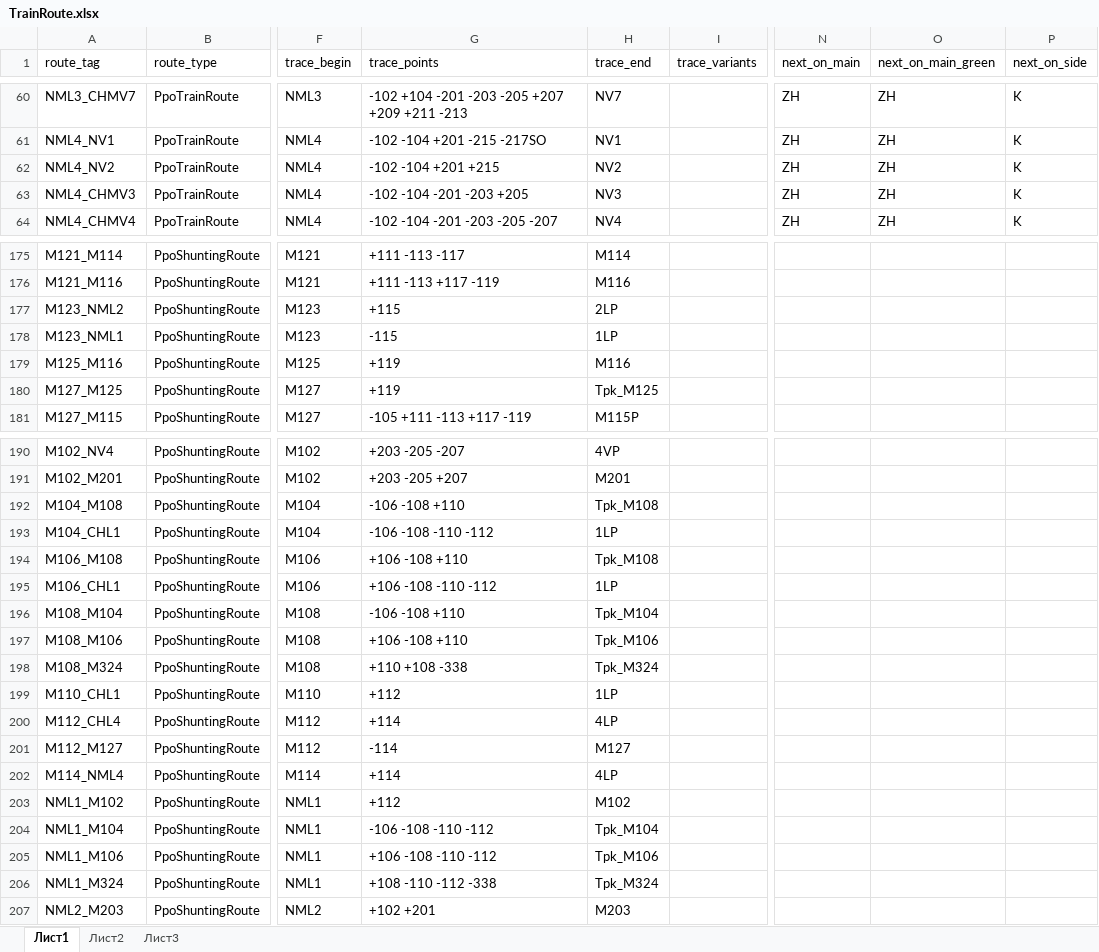
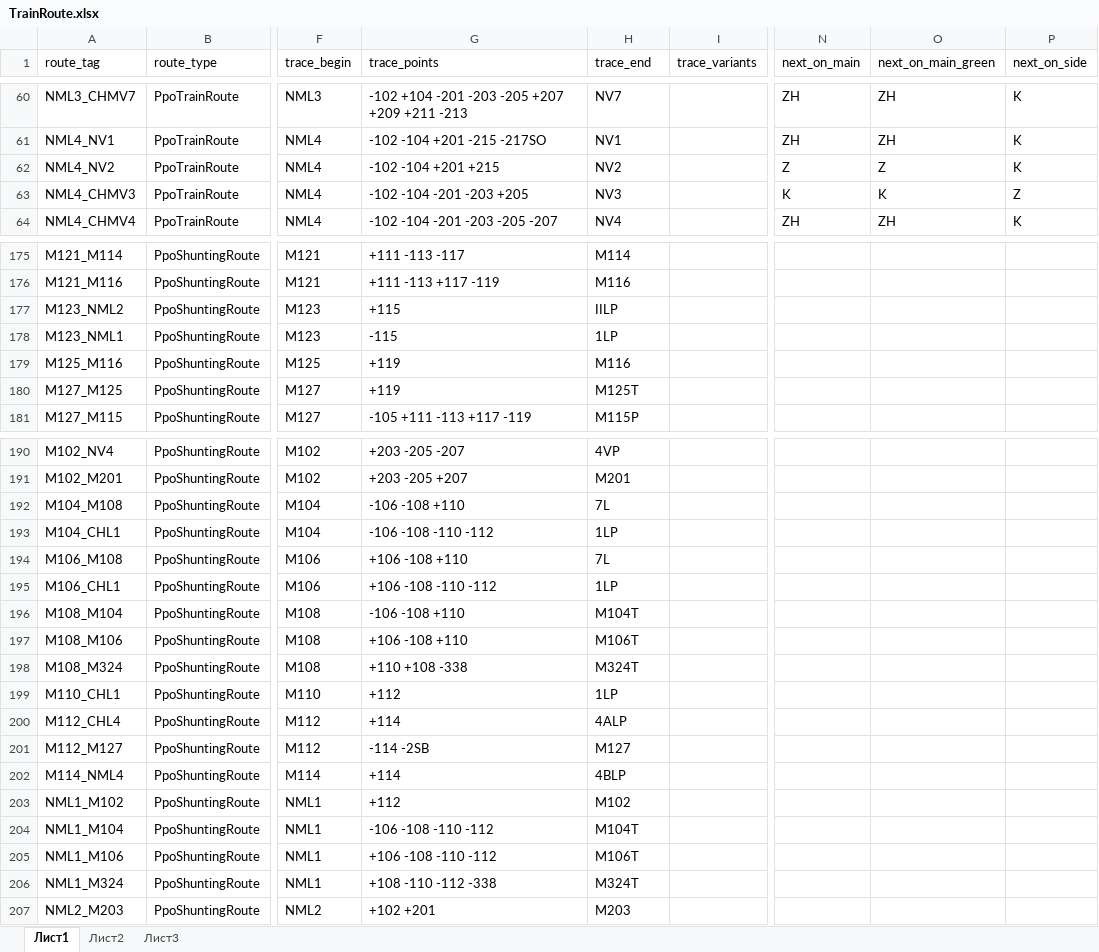
Before and after one commit to alexbashkatov6/xls_parsing, an Excel workbook: TrainRoute.xlsx, sheet Лист1, drawn as a sheet; only a part is shown, gaps mark what is left out; values as stored, in another font and other column widths than the file's, no borders; the diff covers the shown part only; the diff names each change by its address in the sheet, - before the commit and + after, or states it on an @@ line.

```diff
--- a/TrainRoute.xlsx (sheet Лист1)
+++ b/TrainRoute.xlsx (sheet Лист1)
-N62 (next_on_main): ZH
+N62 (next_on_main): Z
-O62 (next_on_main_green): ZH
+O62 (next_on_main_green): Z
-N63 (next_on_main): ZH
+N63 (next_on_main): K
-O63 (next_on_main_green): ZH
+O63 (next_on_main_green): K
-P63 (next_on_side): K
+P63 (next_on_side): Z
-H177 (trace_end): 2LP
+H177 (trace_end): IILP
-H180 (trace_end): Tpk_M125
+H180 (trace_end): M125T
-H192 (trace_end): Tpk_M108
+H192 (trace_end): 7L
-H194 (trace_end): Tpk_M108
+H194 (trace_end): 7L
-H196 (trace_end): Tpk_M104
+H196 (trace_end): M104T
-H197 (trace_end): Tpk_M106
+H197 (trace_end): M106T
-H198 (trace_end): Tpk_M324
+H198 (trace_end): M324T
-H200 (trace_end): 4LP
+H200 (trace_end): 4ALP
-G201 (trace_points): -114
+G201 (trace_points): -114 -2SB
-H202 (trace_end): 4LP
+H202 (trace_end): 4BLP
-H204 (trace_end): Tpk_M104
+H204 (trace_end): M104T
-H205 (trace_end): Tpk_M106
+H205 (trace_end): M106T
-H206 (trace_end): Tpk_M324
+H206 (trace_end): M324T
```
Also changed, not shown: 68 edited cells elsewhere in this sheet, 5 other files.
